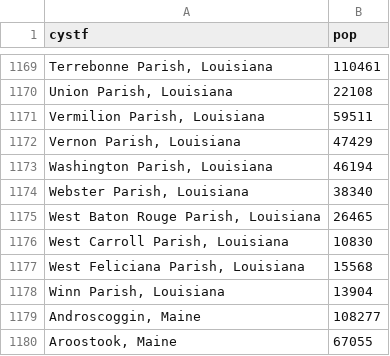
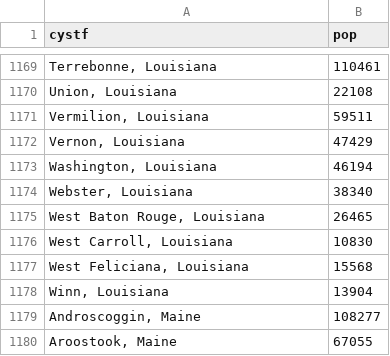
Before and after one commit to philipncohen/county-pop, a CSV file: county-pop.csv, drawn as a sheet; only a part is shown, gaps mark what is left out; the diff covers the shown part only.

```diff
--- a/county-pop.csv
+++ b/county-pop.csv
@@ -1169,11 +1169,11 @@ cystf,pop
-"Terrebonne Parish, Louisiana",110461
-"Union Parish, Louisiana",22108
-"Vermilion Parish, Louisiana",59511
-"Vernon Parish, Louisiana",47429
-"Washington Parish, Louisiana",46194
-"Webster Parish, Louisiana",38340
-"West Baton Rouge Parish, Louisiana",26465
-"West Carroll Parish, Louisiana",10830
-"West Feliciana Parish, Louisiana",15568
-"Winn Parish, Louisiana",13904
+"Terrebonne, Louisiana",110461
+"Union, Louisiana",22108
+"Vermilion, Louisiana",59511
+"Vernon, Louisiana",47429
+"Washington, Louisiana",46194
+"Webster, Louisiana",38340
+"West Baton Rouge, Louisiana",26465
+"West Carroll, Louisiana",10830
+"West Feliciana, Louisiana",15568
+"Winn, Louisiana",13904
 "Androscoggin, Maine",108277
```
Also changed, not shown: 54 edited cells elsewhere in this file.
